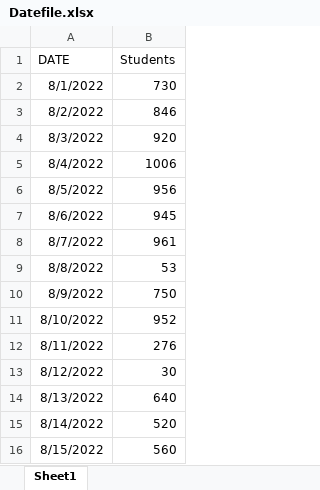
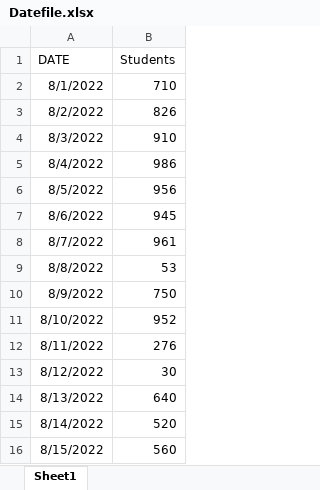
Before and after one commit to Sakshamwane/Invigilator-Duty-Chart, an Excel workbook: Internproject/src/main/java/Datefile.xlsx, sheet Sheet1, drawn as a sheet; values as stored, in another font and other column widths than the file's, no borders; the diff names each change by its address in the sheet, - before the commit and + after, or states it on an @@ line.

```diff
--- a/Internproject/src/main/java/Datefile.xlsx (sheet Sheet1)
+++ b/Internproject/src/main/java/Datefile.xlsx (sheet Sheet1)
-B2 (Students): 730
+B2 (Students): 710
-B3 (Students): 846
+B3 (Students): 826
-B4 (Students): 920
+B4 (Students): 910
-B5 (Students): 1006
+B5 (Students): 986
```
Also changed, not shown: ResultSheet.xlsx, 1 other file.
